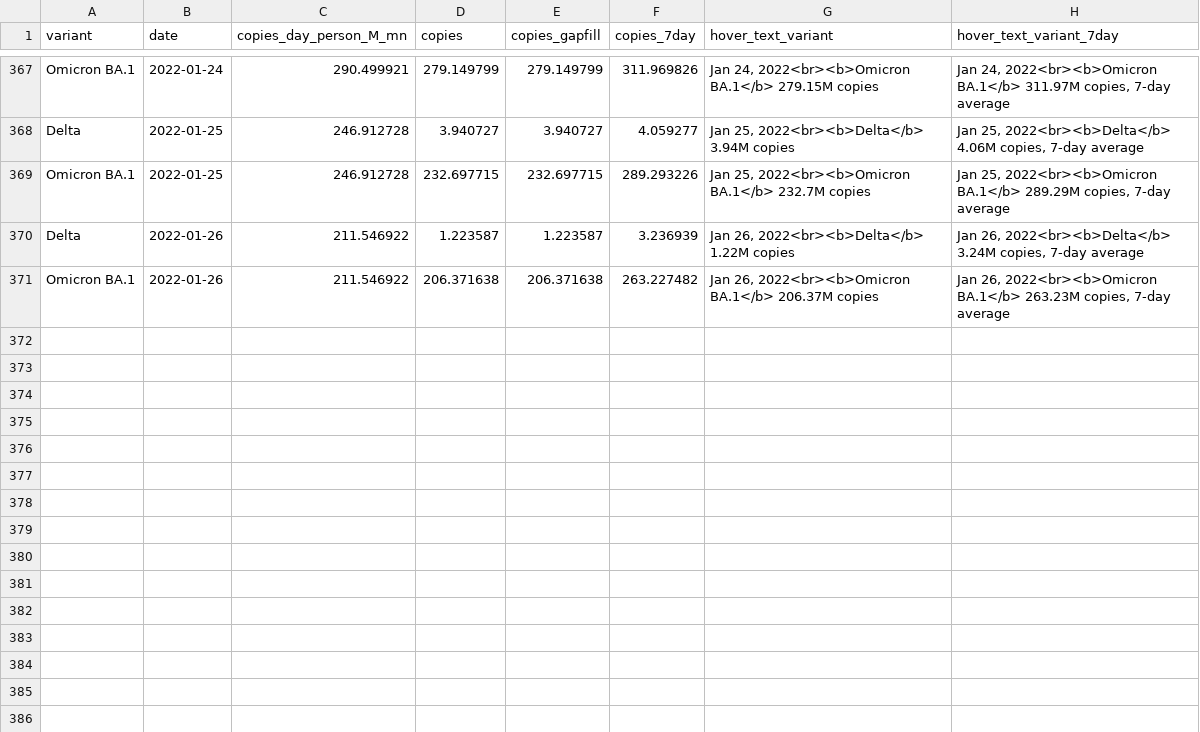
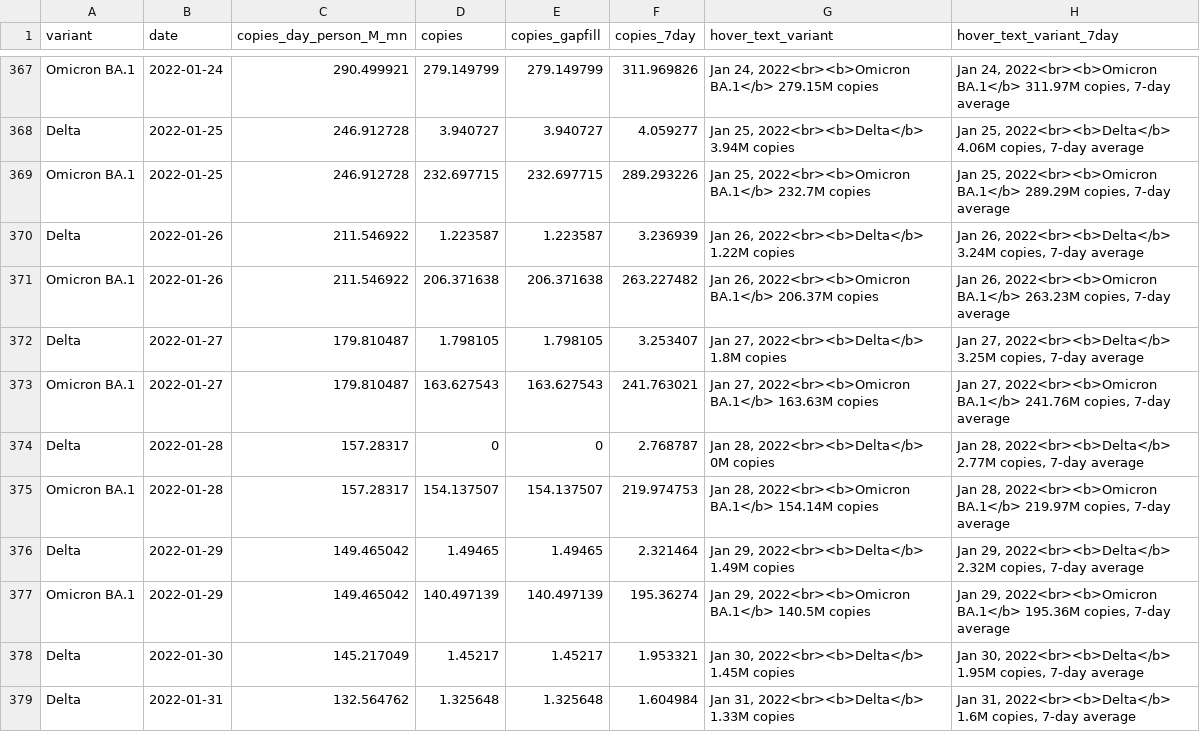
Before and after one commit to Metropolitan-Council/covid-poops, a CSV file: data/copies_by_variant.csv, drawn as a sheet; only a part is shown, gaps mark what is left out; the diff names each change by its address in the sheet, - before the commit and + after, or states it on an @@ line.

Commit message:
refreshed data, 2/1

```diff
--- a/data/copies_by_variant.csv
+++ b/data/copies_by_variant.csv
+row 372: Delta | 2022-01-27 | 179.810487 | 1.798105 | 1.798105 | 3.253407 | Jan 27, 2022<br><b>Delta</b> 1.8M copies | Jan 27, 2022<br><b>Delta</b> 3.25M copies, 7-day average
+row 373: Omicron BA.1 | 2022-01-27 | 179.810487 | 163.627543 | 163.627543 | 241.763021 | Jan 27, 2022<br><b>Omicron BA.1</b> 163.63M copies | Jan 27, 2022<br><b>Omicron BA.1</b> 241.76M copies, 7-day average
+row 374: Delta | 2022-01-28 | 157.28317 | 0 | 0 | 2.768787 | Jan 28, 2022<br><b>Delta</b> 0M copies | Jan 28, 2022<br><b>Delta</b> 2.77M copies, 7-day average
+row 375: Omicron BA.1 | 2022-01-28 | 157.28317 | 154.137507 | 154.137507 | 219.974753 | Jan 28, 2022<br><b>Omicron BA.1</b> 154.14M copies | Jan 28, 2022<br><b>Omicron BA.1</b> 219.97M copies, 7-day average
+row 376: Delta | 2022-01-29 | 149.465042 | 1.49465 | 1.49465 | 2.321464 | Jan 29, 2022<br><b>Delta</b> 1.49M copies | Jan 29, 2022<br><b>Delta</b> 2.32M copies, 7-day average
+row 377: Omicron BA.1 | 2022-01-29 | 149.465042 | 140.497139 | 140.497139 | 195.36274 | Jan 29, 2022<br><b>Omicron BA.1</b> 140.5M copies | Jan 29, 2022<br><b>Omicron BA.1</b> 195.36M copies, 7-day average
+row 378: Delta | 2022-01-30 | 145.217049 | 1.45217 | 1.45217 | 1.953321 | Jan 30, 2022<br><b>Delta</b> 1.45M copies | Jan 30, 2022<br><b>Delta</b> 1.95M copies, 7-day average
+row 379: Delta | 2022-01-31 | 132.564762 | 1.325648 | 1.325648 | 1.604984 | Jan 31, 2022<br><b>Delta</b> 1.33M copies | Jan 31, 2022<br><b>Delta</b> 1.6M copies, 7-day average
```
Also changed, not shown: data/clean_load_data.csv, data/clean_variant_data.csv, 15 other files.
